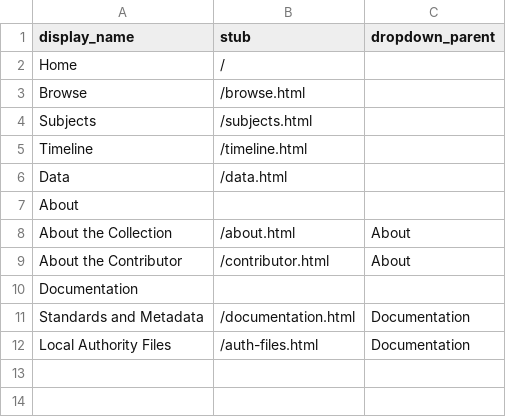
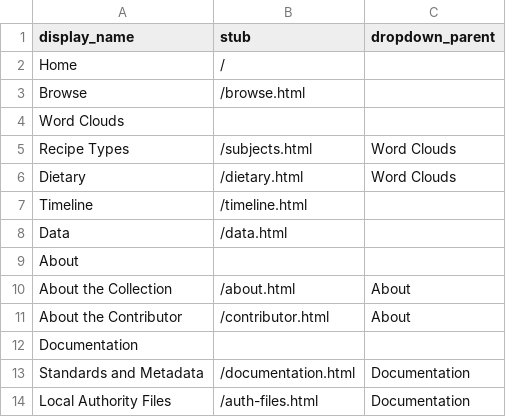
Before and after one commit to heschmuc/collectionbuilder_draft, a CSV file: _data/config-nav.csv, drawn as a sheet.

Commit message:
Update config-nav.csv

```diff
--- a/_data/config-nav.csv
+++ b/_data/config-nav.csv
@@ -3,3 +3,5 @@ Home,/
 Browse,/browse.html
-Subjects,/subjects.html
+Word Clouds,,
+Recipe Types,/subjects.html,Word Clouds
+Dietary,/dietary.html,Word Clouds
 Timeline,/timeline.html
```
